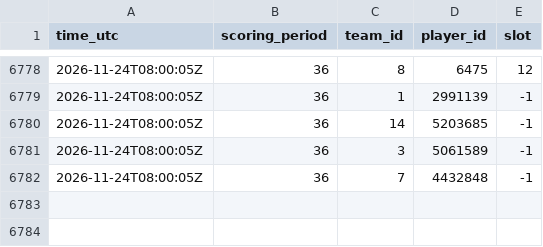
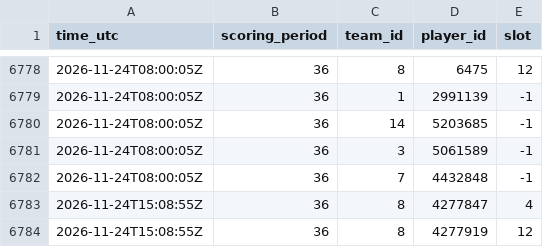
Before and after one commit to thewhitelisted/cg-engine, a CSV file: data/lineup_log.csv, drawn as a sheet; only a part is shown, gaps mark what is left out.

Commit message:
Status and lineup logs

```diff
--- a/data/lineup_log.csv
+++ b/data/lineup_log.csv
@@ -6782 +6782,3 @@ time_utc,scoring_period,team_id,player_id,slot
 2026-11-24T08:00:05Z,36,7,4432848,-1
+2026-11-24T15:08:55Z,36,8,4277847,4
+2026-11-24T15:08:55Z,36,8,4277919,12
```
